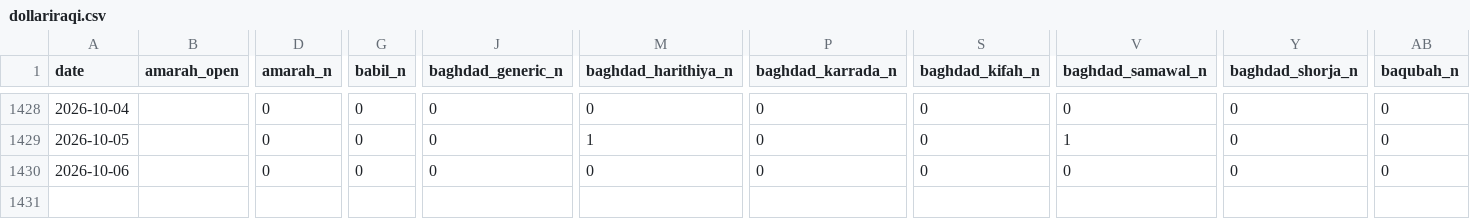
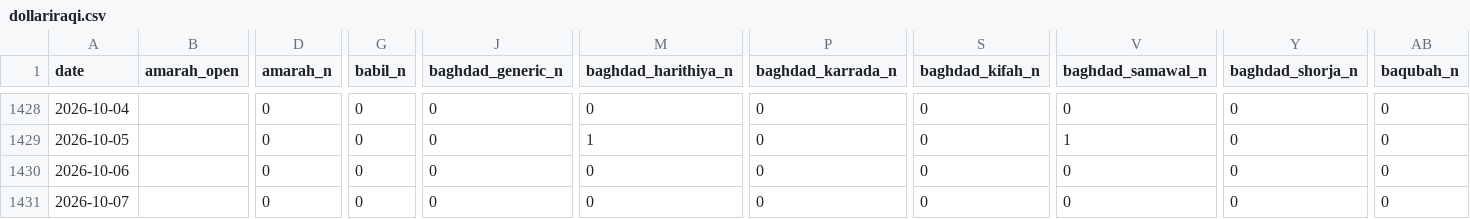
Before and after one commit to HusseinKh90/Iraq-parallel-exchange-rate, a CSV file: data/daily/dollariraqi.csv, drawn as a sheet; only a part is shown, gaps mark what is left out; rows hold the shown columns only; the diff names each change by its address in the sheet, - before the commit and + after, or states it on an @@ line.

```diff
--- a/data/daily/dollariraqi.csv
+++ b/data/daily/dollariraqi.csv
+row 1431: 2026-10-07 |  | 0 | 0 | 0 | 0 | 0 | 0 | 0 | 0 | 0
```
Also changed, not shown: data/consensus_city_day.csv, data/consensus_daily.csv, 11 other files.
